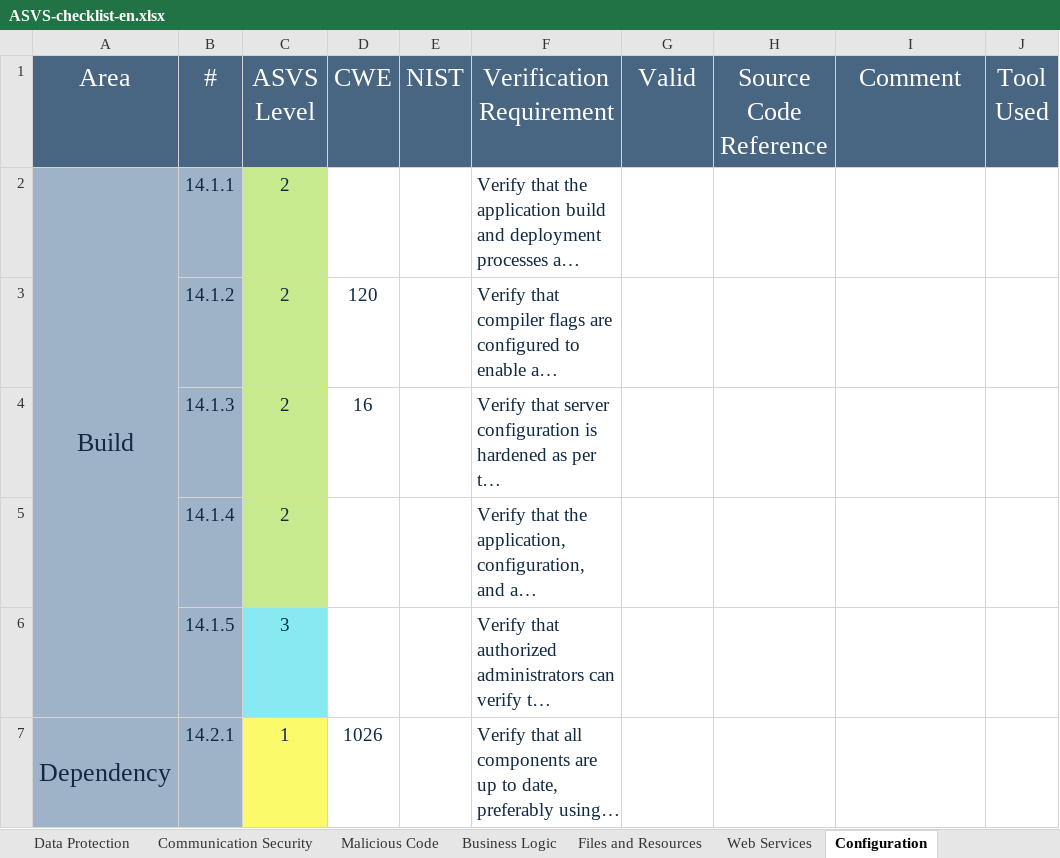
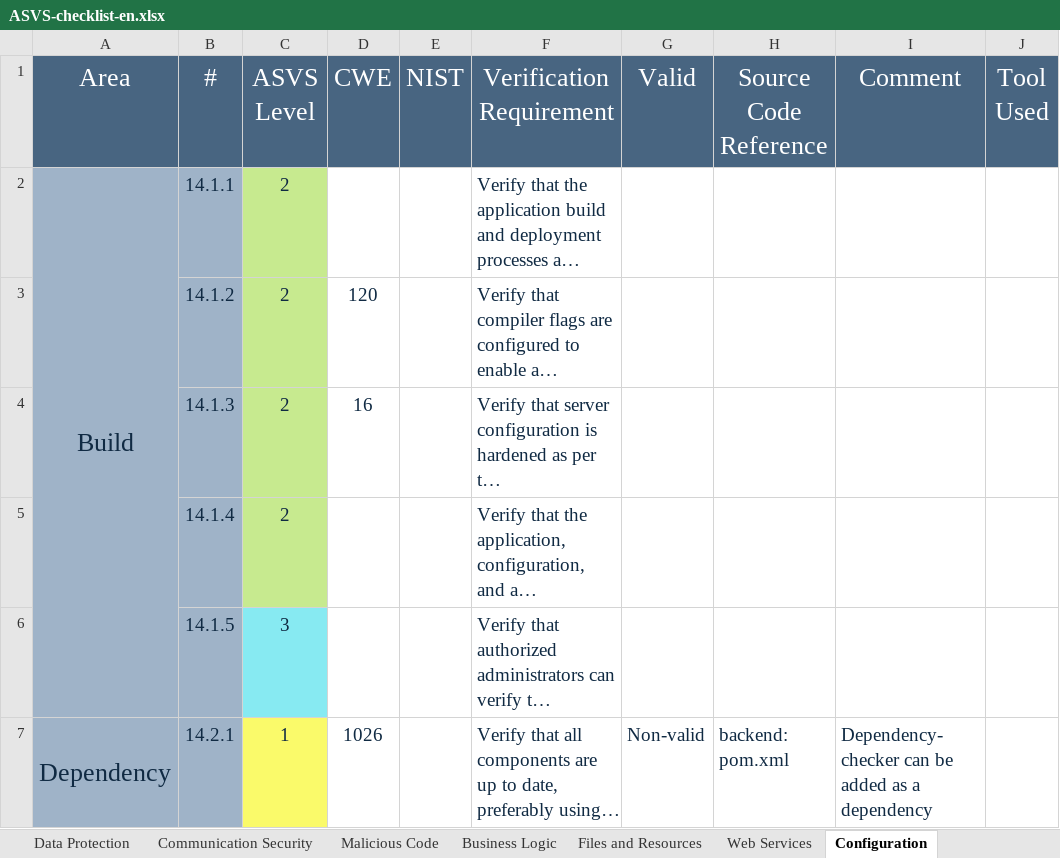
Before and after one commit to dianarrmiranda/2_Project_SIO, an Excel workbook: analysis/ASVS-checklist-en.xlsx, sheet Configuration, drawn as a sheet; only a part is shown; long unchanged cells end in …; values as stored, in another font and other column widths than the file's, no borders; charts and pictures not drawn; the diff covers the shown part only; the diff names each change by its address in the sheet, - before the commit and + after, or states it on an @@ line.

```diff
--- a/analysis/ASVS-checklist-en.xlsx (sheet Configuration)
+++ b/analysis/ASVS-checklist-en.xlsx (sheet Configuration)
-G7 (Valid): (empty)
+G7 (Valid): Non-valid
-H7 (Source Code Reference): (empty)
+H7 (Source Code Reference): backend: pom.xml
-I7 (Comment): (empty)
+I7 (Comment): Dependency-checker can be added as a dependency
```
Also changed, not shown: 6 edited cells elsewhere in this sheet, sheet Files and Resources, sheet Web Services, sheet ASVS Results, sheet Authentication, charts or pictures, 1 other file.
